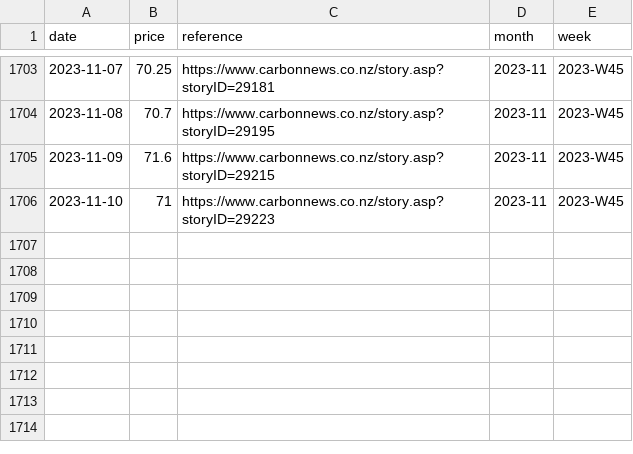
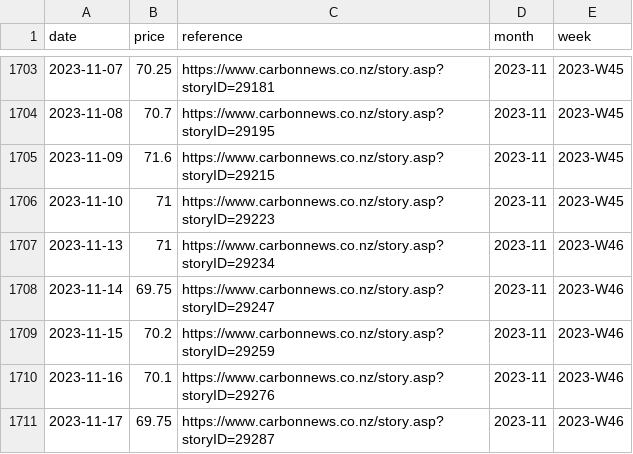
Before and after one commit to theecanmole/NZ-emission-unit-prices, a CSV file: nzu-final-prices-data.csv, drawn as a sheet; only a part is shown, gaps mark what is left out.

```diff
--- a/nzu-final-prices-data.csv
+++ b/nzu-final-prices-data.csv
@@ -1706 +1706,6 @@
 2023-11-10,71,"https://www.carbonnews.co.nz/story.asp?storyID=29223","2023-11","2023-W45"
+2023-11-13,71,"https://www.carbonnews.co.nz/story.asp?storyID=29234","2023-11","2023-W46"
+2023-11-14,69.75,"https://www.carbonnews.co.nz/story.asp?storyID=29247","2023-11","2023-W46"
+2023-11-15,70.2,"https://www.carbonnews.co.nz/story.asp?storyID=29259","2023-11","2023-W46"
+2023-11-16,70.1,"https://www.carbonnews.co.nz/story.asp?storyID=29276","2023-11","2023-W46"
+2023-11-17,69.75,"https://www.carbonnews.co.nz/story.asp?storyID=29287","2023-11","2023-W46"
```
Also changed, not shown: nzu-edited-raw-prices-data.csv, nzu-month-price.csv, 5 other files.
